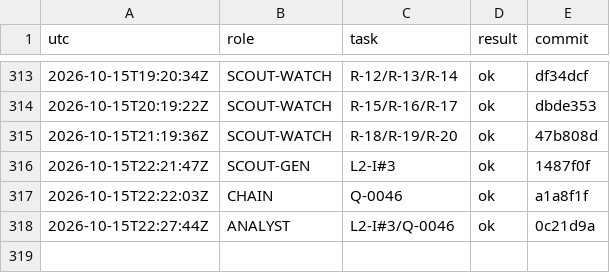
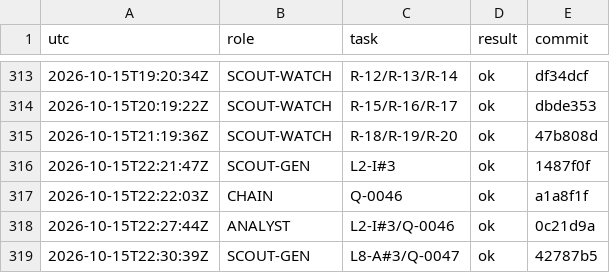
Before and after one commit to YinchenChang/aim, a TSV file: query/RUNLOG.tsv, drawn as a sheet; only a part is shown, gaps mark what is left out; the diff names each change by its address in the sheet, - before the commit and + after, or states it on an @@ line.

```diff
--- a/query/RUNLOG.tsv
+++ b/query/RUNLOG.tsv
+row 319: 2026-10-15T22:30:39Z | SCOUT-GEN | L8-A#3/Q-0047 | ok | 42787b5
```
Also changed, not shown: 6 other files.
